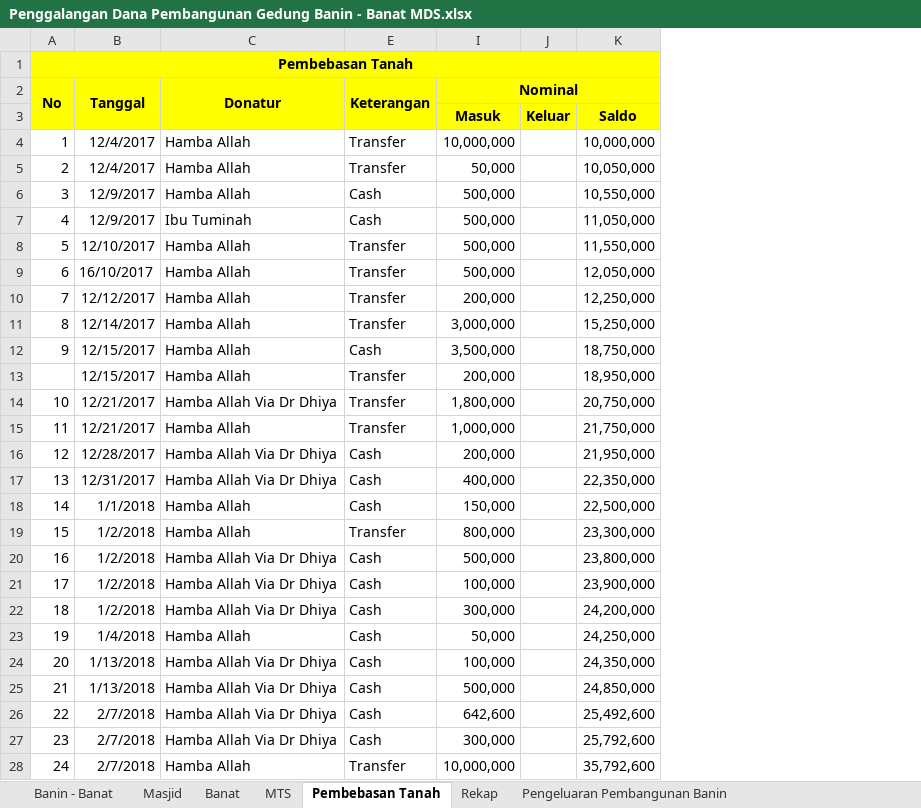
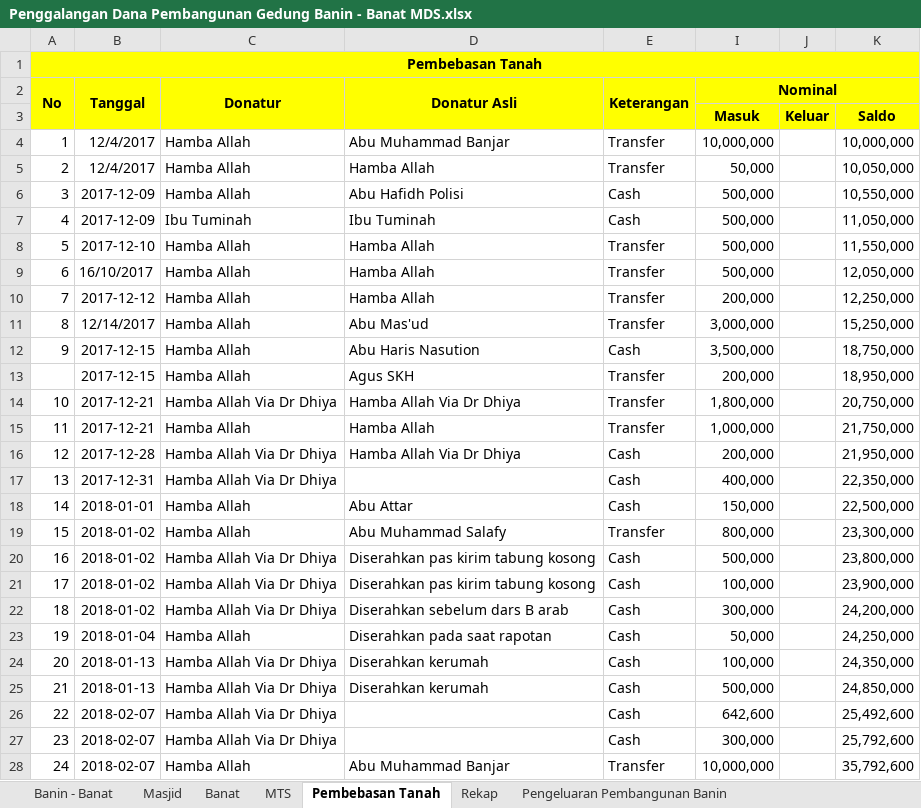
Before and after one commit to bagusprasojo/mds, an Excel workbook: Penggalangan Dana Pembangunan Gedung Banin - Banat MDS.xlsx, sheet Pembebasan Tanah, drawn as a sheet; only a part is shown; values as stored, in another font and other column widths than the file's, no borders; the diff covers the shown part only; the diff names each change by its address in the sheet, - before the commit and + after, or states it on an @@ line.

Commit message:
update dana keuangan MTS dan Pembebasan Tanah

```diff
--- a/Penggalangan Dana Pembangunan Gedung Banin - Banat MDS.xlsx (sheet Pembebasan Tanah)
+++ b/Penggalangan Dana Pembangunan Gedung Banin - Banat MDS.xlsx (sheet Pembebasan Tanah)
@@ column D (Donatur Asli) unhidden, rows 4-28: Abu Muhammad Banjar | Hamba Allah | Abu Hafidh Polisi | Ibu Tuminah | Hamba Allah | Hamba Allah | Hamba Allah | Abu Mas'ud | Abu Haris Nasution | Agus SKH | Hamba Allah Via Dr Dhiya | Hamba Allah | Hamba Allah Via Dr Dhiya |  | Abu Attar | Abu Muhammad Salafy | Diserahkan pas kirim tabung kosong | Diserahkan pas kirim tabung kosong | Diserahkan sebelum dars B arab | Diserahkan pada saat rapotan | Diserahkan kerumah | Diserahkan kerumah |  |  | Abu Muhammad Banjar @@
-B6:B7 (Tanggal): 12/9/2017
+B6:B7 (Tanggal): 2017-12-09
-B8 (Tanggal): 12/10/2017
+B8 (Tanggal): 2017-12-10
-B10 (Tanggal): 12/12/2017
+B10 (Tanggal): 2017-12-12
-B12:B13 (Tanggal): 12/15/2017
+B12:B13 (Tanggal): 2017-12-15
-B14:B15 (Tanggal): 12/21/2017
+B14:B15 (Tanggal): 2017-12-21
-B16 (Tanggal): 12/28/2017
+B16 (Tanggal): 2017-12-28
-B17 (Tanggal): 12/31/2017
+B17 (Tanggal): 2017-12-31
-B18 (Tanggal): 1/1/2018
+B18 (Tanggal): 2018-01-01
-B19:B22 (Tanggal): 1/2/2018
+B19:B22 (Tanggal): 2018-01-02
-B23 (Tanggal): 1/4/2018
+B23 (Tanggal): 2018-01-04
-B24:B25 (Tanggal): 1/13/2018
+B24:B25 (Tanggal): 2018-01-13
-B26:B28 (Tanggal): 2/7/2018
+B26:B28 (Tanggal): 2018-02-07
```
Also changed, not shown: 22 edited cells elsewhere in this sheet, sheet Banin - Banat, sheet Rekap, sheet Masjid, sheet MTS, sheet Pengeluaran Pembangunan Banin, formulas that keep their value.
